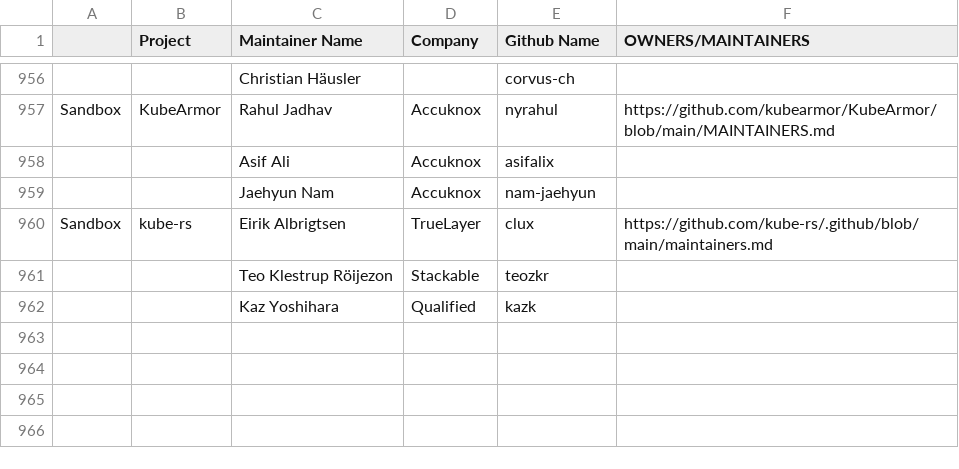
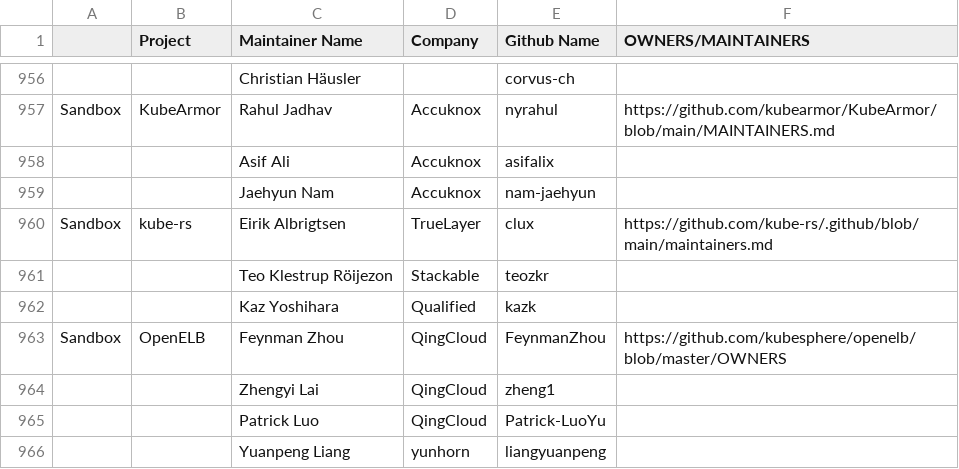
Before and after one commit to apreuavar6/cncf-foundation, a CSV file: project-maintainers.csv, drawn as a sheet; only a part is shown, gaps mark what is left out.

Commit message:
add OpenELB maintainers

```diff
--- a/project-maintainers.csv
+++ b/project-maintainers.csv
@@ -964 +964,5 @@ Sandbox,kube-rs,Eirik Albrigtsen,TrueLayer,clux,https://github.com/kube-rs/.gith
 ,,Kaz Yoshihara,Qualified,kazk,
+Sandbox,OpenELB,Feynman Zhou,QingCloud,FeynmanZhou,https://github.com/kubesphere/openelb/blob/master/OWNERS
+,,Zhengyi Lai,QingCloud,zheng1,
+,,Patrick Luo,QingCloud,Patrick-LuoYu,
+,,Yuanpeng Liang,yunhorn,liangyuanpeng,
```
